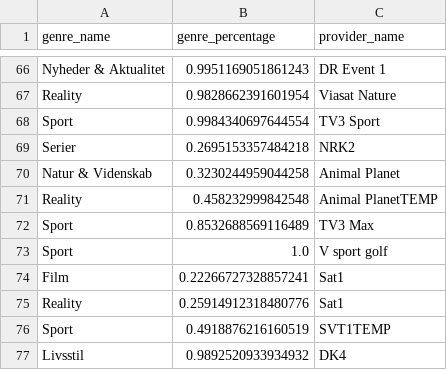
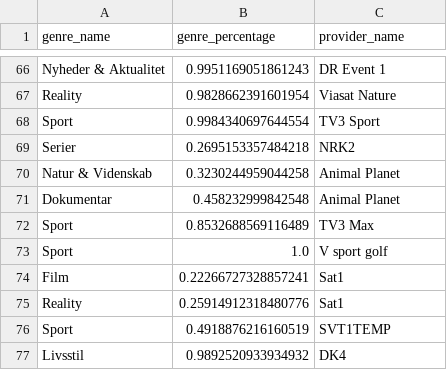
Before and after one commit to CWJNor/kanalcsv_temp, a CSV file: genre.csv, drawn as a sheet; only a part is shown, gaps mark what is left out.

Commit message:
Update genre.csv

```diff
--- a/genre.csv
+++ b/genre.csv
@@ -70,3 +70,3 @@ Serier,0.2695153357484218,NRK2
 Natur & Videnskab,0.3230244959044258,Animal Planet
-Reality,0.458232999842548,Animal PlanetTEMP
+Dokumentar,0.458232999842548,Animal Planet
 Sport,0.8532688569116489,TV3 Max
```
